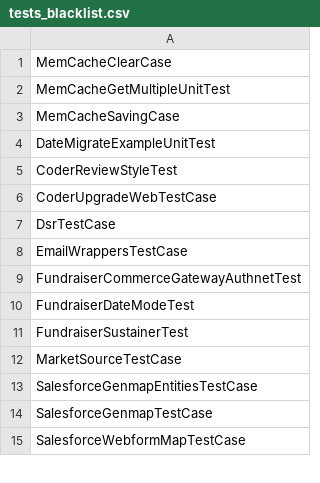
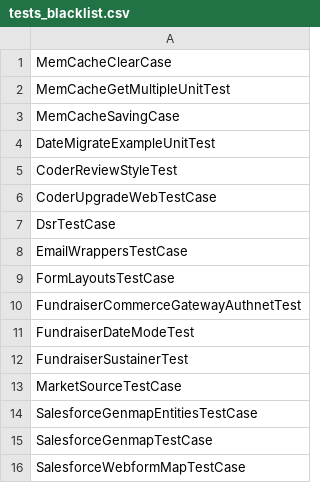
Before and after one commit to shivakrishna9/springboard_modules, a CSV file: springboard/modules/springboard_tests/tests_blacklist.csv, drawn as a sheet; only a part is shown.

Commit message:
added form layouts to test blacklist because it only enables the module.

```diff
--- a/springboard/modules/springboard_tests/tests_blacklist.csv
+++ b/springboard/modules/springboard_tests/tests_blacklist.csv
@@ -8,2 +8,3 @@ DsrTestCase
 EmailWrappersTestCase
+FormLayoutsTestCase
 FundraiserCommerceGatewayAuthnetTest
```
